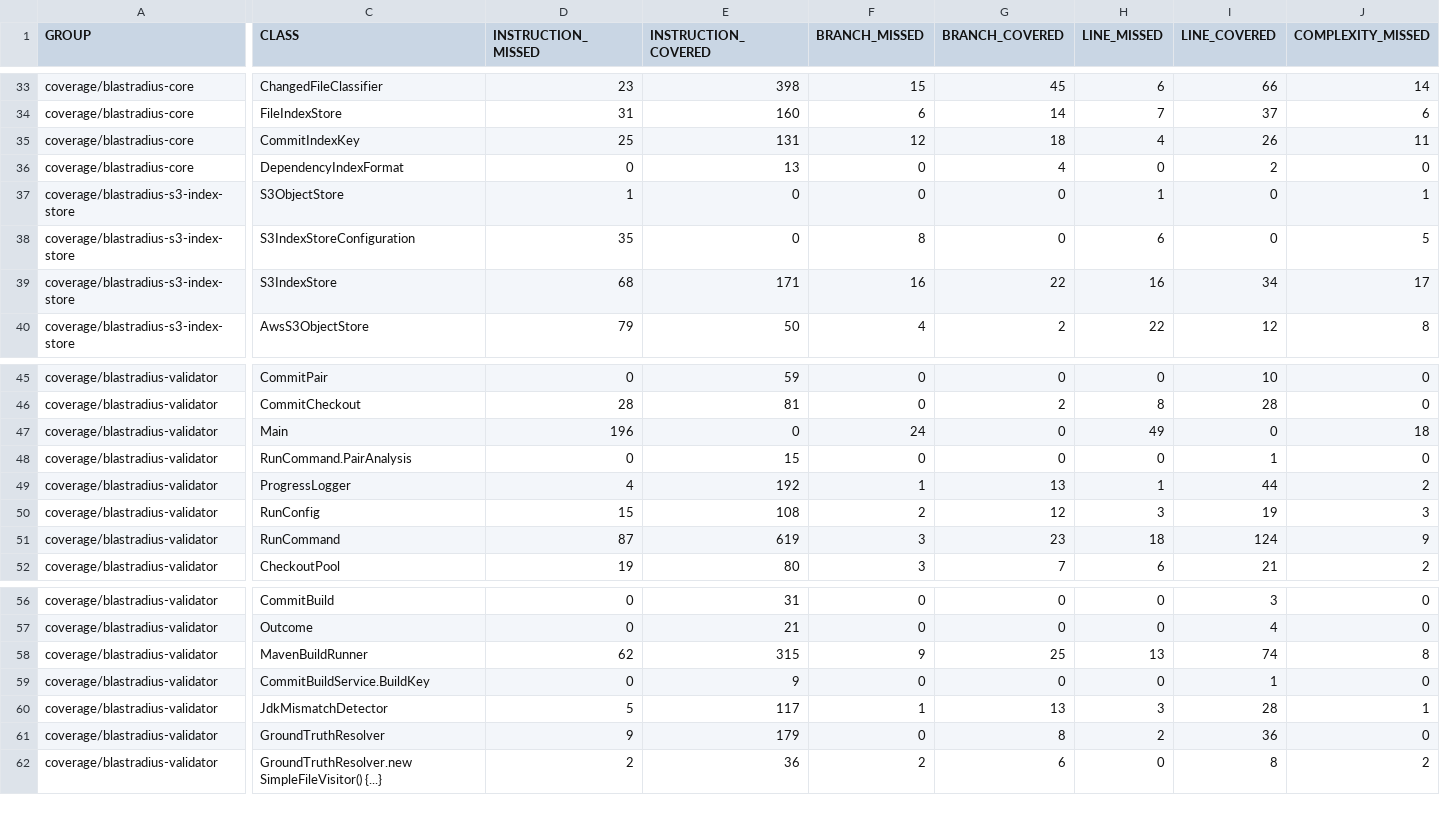
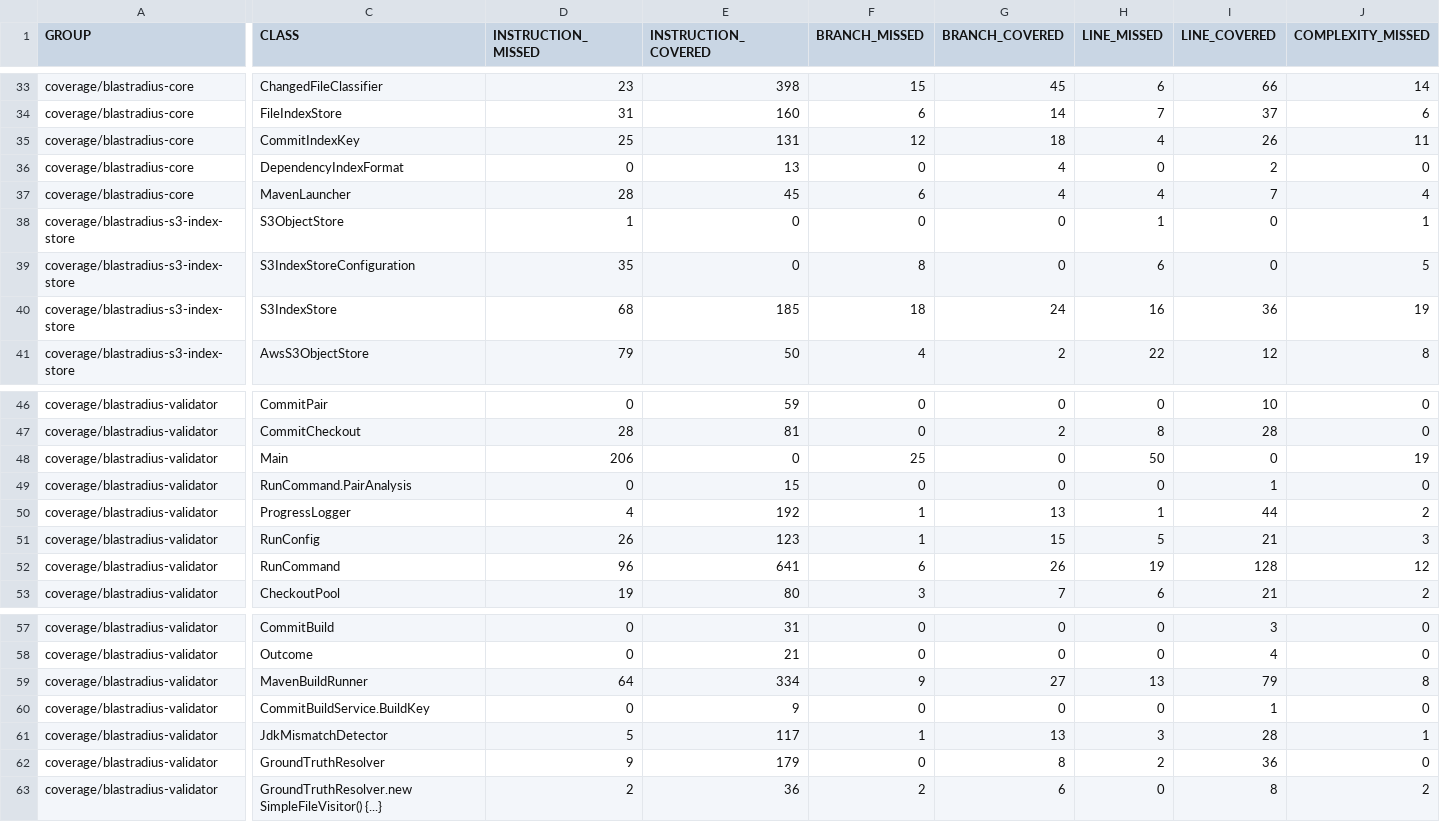
Before and after one commit to baokhang83/blastradius, a CSV file: jacoco.csv, drawn as a sheet; only a part is shown, gaps mark what is left out; addresses are those after the commit; rows hold the shown columns only; the diff covers the shown part only; the diff names each change by its address in the sheet, - before the commit and + after, or states it on an @@ line.

Commit message:
Deploying to gh-pages from @ baokhang83/blastradius@4ee681116b4220472c6be1abe72d301ef3f54672 🚀

```diff
--- a/jacoco.csv
+++ b/jacoco.csv
+row 37: coverage/blastradius-core | MavenLauncher | 28 | 45 | 6 | 4 | 4 | 7 | 4
-E40 (INSTRUCTION_COVERED): 171
+E40 (INSTRUCTION_COVERED): 185
-F40 (BRANCH_MISSED): 16
+F40 (BRANCH_MISSED): 18
-G40 (BRANCH_COVERED): 22
+G40 (BRANCH_COVERED): 24
-I40 (LINE_COVERED): 34
+I40 (LINE_COVERED): 36
-J40 (COMPLEXITY_MISSED): 17
+J40 (COMPLEXITY_MISSED): 19
-D48 (INSTRUCTION_MISSED): 196
+D48 (INSTRUCTION_MISSED): 206
-F48 (BRANCH_MISSED): 24
+F48 (BRANCH_MISSED): 25
-H48 (LINE_MISSED): 49
+H48 (LINE_MISSED): 50
-J48 (COMPLEXITY_MISSED): 18
+J48 (COMPLEXITY_MISSED): 19
-D51 (INSTRUCTION_MISSED): 15
+D51 (INSTRUCTION_MISSED): 26
-E51 (INSTRUCTION_COVERED): 108
+E51 (INSTRUCTION_COVERED): 123
-F51 (BRANCH_MISSED): 2
+F51 (BRANCH_MISSED): 1
-G51 (BRANCH_COVERED): 12
+G51 (BRANCH_COVERED): 15
-H51 (LINE_MISSED): 3
+H51 (LINE_MISSED): 5
-I51 (LINE_COVERED): 19
+I51 (LINE_COVERED): 21
-D52 (INSTRUCTION_MISSED): 87
+D52 (INSTRUCTION_MISSED): 96
-E52 (INSTRUCTION_COVERED): 619
+E52 (INSTRUCTION_COVERED): 641
-F52 (BRANCH_MISSED): 3
+F52 (BRANCH_MISSED): 6
-G52 (BRANCH_COVERED): 23
+G52 (BRANCH_COVERED): 26
-H52 (LINE_MISSED): 18
+H52 (LINE_MISSED): 19
-I52 (LINE_COVERED): 124
+I52 (LINE_COVERED): 128
-J52 (COMPLEXITY_MISSED): 9
+J52 (COMPLEXITY_MISSED): 12
-D59 (INSTRUCTION_MISSED): 62
+D59 (INSTRUCTION_MISSED): 64
-E59 (INSTRUCTION_COVERED): 315
+E59 (INSTRUCTION_COVERED): 334
-G59 (BRANCH_COVERED): 25
+G59 (BRANCH_COVERED): 27
-I59 (LINE_COVERED): 74
+I59 (LINE_COVERED): 79
```
Also changed, not shown: 7 edited cells elsewhere in this file, 31 other files.
